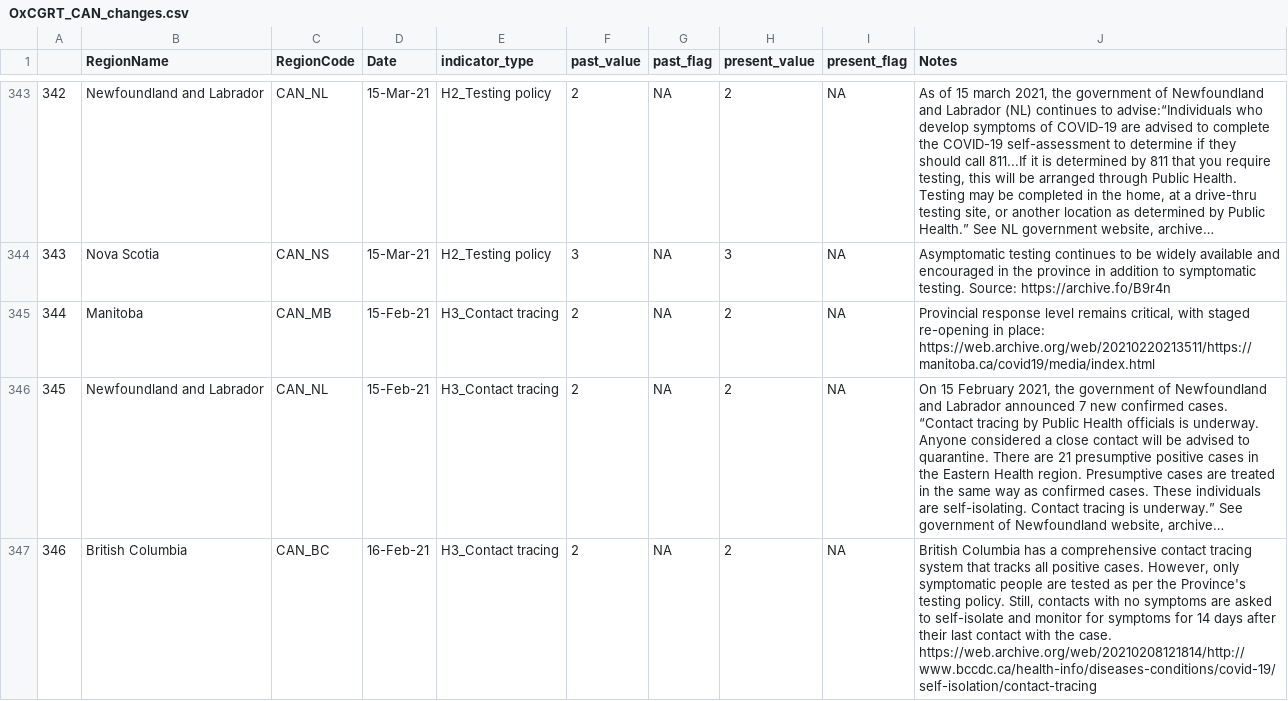
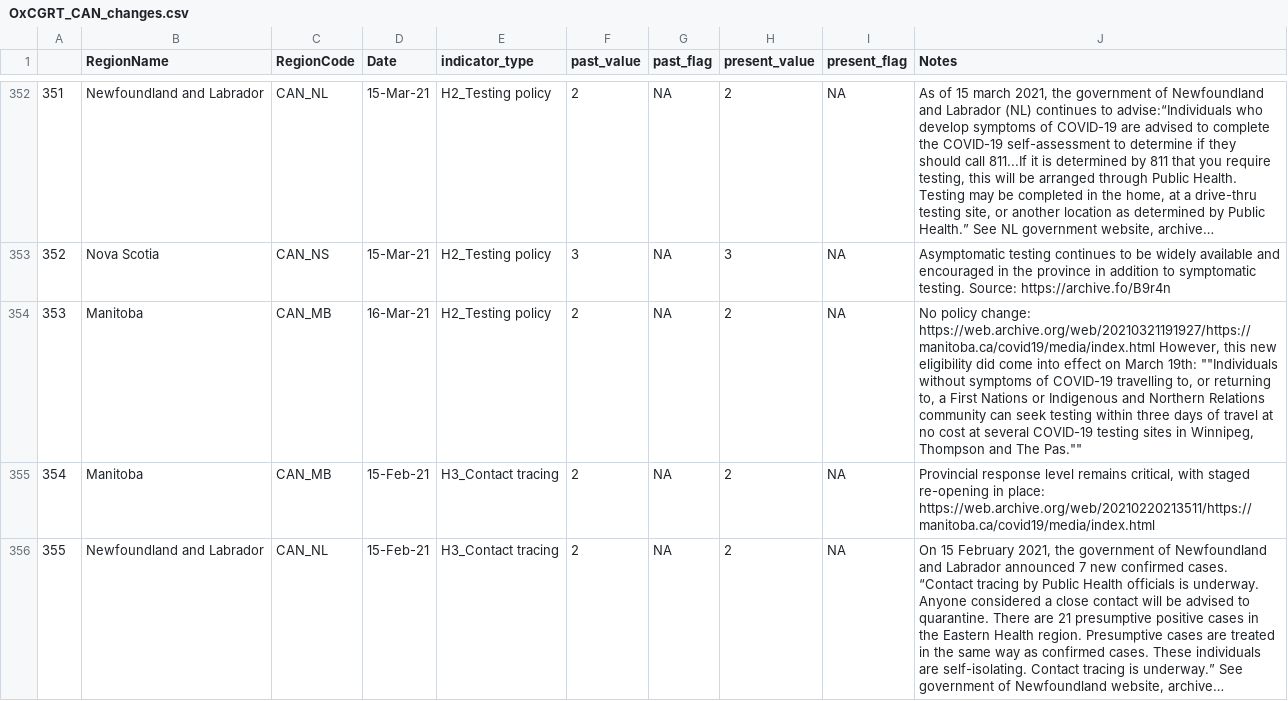
Before and after one commit to saptahash/BSGtracker_analysis, a CSV file: data/OxCGRT_CAN_changes.csv, drawn as a sheet; only a part is shown, gaps mark what is left out; the shorter side is filled out with more unchanged rows; long unchanged cells end in …; the diff covers the shown part only; the diff names each change by its address in the sheet, - before the commit and + after, or states it on an @@ line.

```diff
--- a/data/OxCGRT_CAN_changes.csv
+++ b/data/OxCGRT_CAN_changes.csv
@@ column A renumbered between rows 37 and 478 @@
+row 354: 353 | Manitoba | CAN_MB | 16-Mar-21 | H2_Testing policy | 2 | NA | 2 | NA | No policy change: https://web.archive.org/web/20210321191927/https://manitoba.ca/covid19/media/index.html However, this new eligibility did come into effect on March 19th: ""Individuals without symptoms of COVID-19 travelling to, or returning to, a First Nations or Indigenous and Northern Relations community can seek testing within three days of travel at no cost at several COVID-19 testing sites in Winnipeg, Thompson and The Pas.""
```
Also changed, not shown: 15 added rows elsewhere in this file, data/h7_changes.csv.
